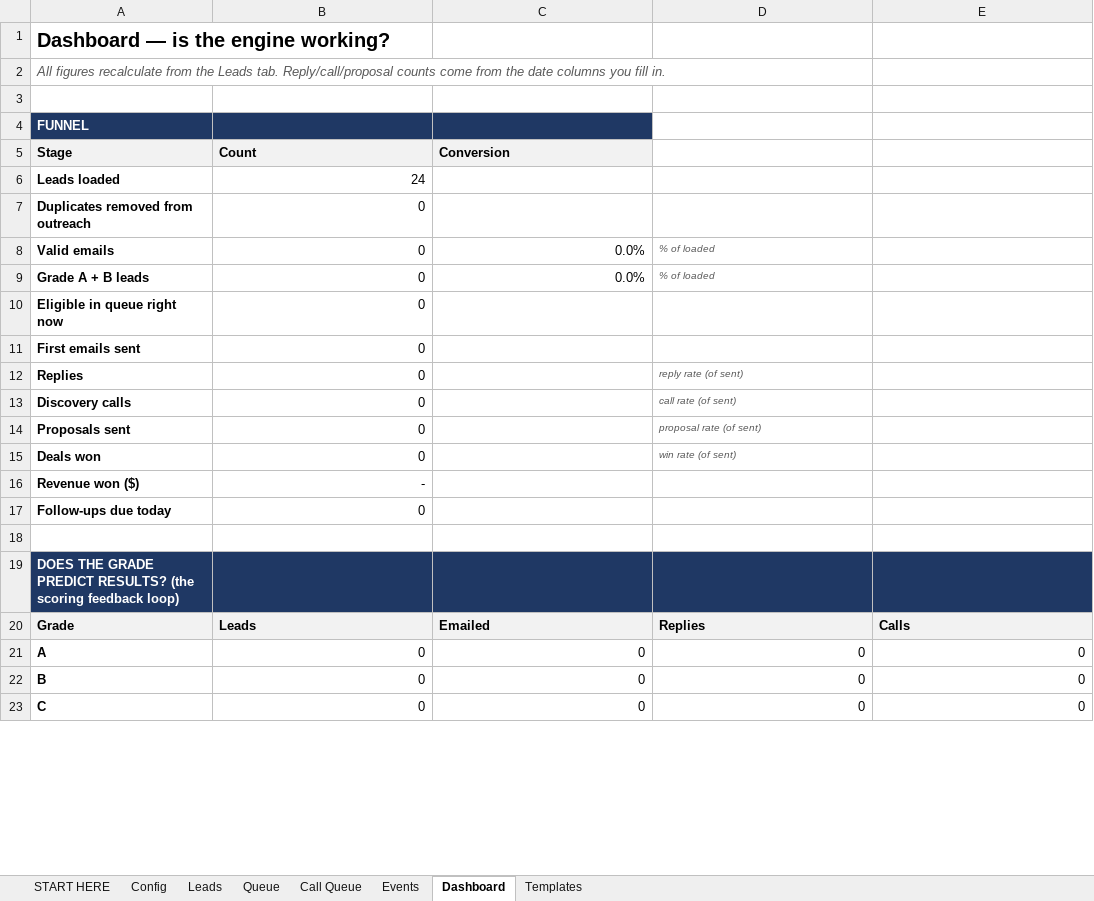
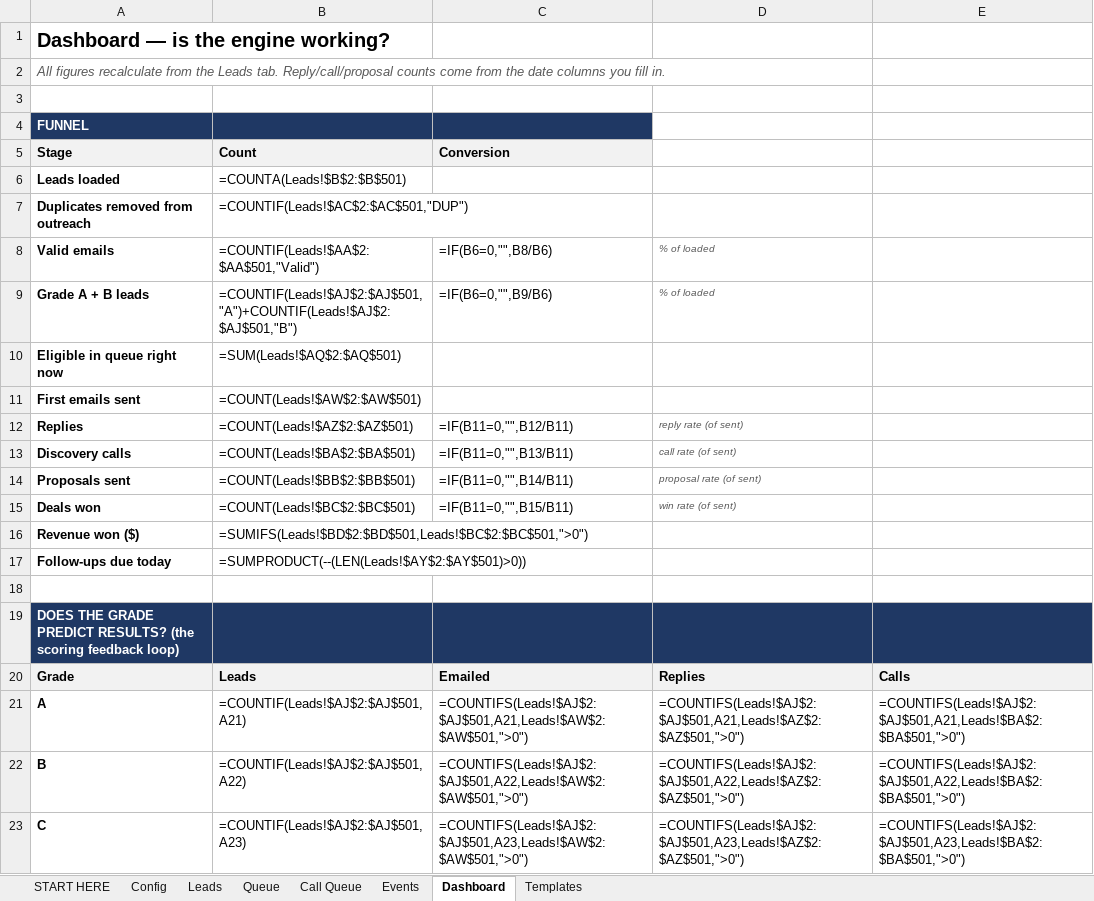
Before and after one commit to punjabitaz-ctrl/lead-engine, an Excel workbook: lists/NJ_mental_health_practices_2026-10-09.xlsx, sheet Dashboard, drawn as a sheet; only a part is shown; values as stored, in another font and other column widths than the file's, no borders; formulas without a stored value are shown as written; the diff covers the shown part only; the diff names each change by its address in the sheet, - before the commit and + after, or states it on an @@ line.

```diff
--- a/lists/NJ_mental_health_practices_2026-10-09.xlsx (sheet Dashboard)
+++ b/lists/NJ_mental_health_practices_2026-10-09.xlsx (sheet Dashboard)
-B6 (Count): 24
+B6 (Count): =COUNTA(Leads!$B$2:$B$501)
-B7 (Count): 0
+B7 (Count): =COUNTIF(Leads!$AC$2:$AC$501,"DUP")
-B8 (Count): 0
+B8 (Count): =COUNTIF(Leads!$AA$2:$AA$501,"Valid")
-C8 (Conversion): 0.0%
+C8 (Conversion): =IF(B6=0,"",B8/B6)
-B9 (Count): 0
+B9 (Count): =COUNTIF(Leads!$AJ$2:$AJ$501,"A")+COUNTIF(Leads!$AJ$2:$AJ$501,"B")
-C9 (Conversion): 0.0%
+C9 (Conversion): =IF(B6=0,"",B9/B6)
-B10 (Count): 0
+B10 (Count): =SUM(Leads!$AQ$2:$AQ$501)
-B11 (Count): 0
+B11 (Count): =COUNT(Leads!$AW$2:$AW$501)
-B12 (Count): 0
+B12 (Count): =COUNT(Leads!$AZ$2:$AZ$501)
-C12 (Conversion): (empty)
+C12 (Conversion): =IF(B11=0,"",B12/B11)
-B13 (Count): 0
+B13 (Count): =COUNT(Leads!$BA$2:$BA$501)
-C13 (Conversion): (empty)
+C13 (Conversion): =IF(B11=0,"",B13/B11)
-B14 (Count): 0
+B14 (Count): =COUNT(Leads!$BB$2:$BB$501)
-C14 (Conversion): (empty)
+C14 (Conversion): =IF(B11=0,"",B14/B11)
-B15 (Count): 0
+B15 (Count): =COUNT(Leads!$BC$2:$BC$501)
-C15 (Conversion): (empty)
+C15 (Conversion): =IF(B11=0,"",B15/B11)
-B16 (Count): -
+B16 (Count): =SUMIFS(Leads!$BD$2:$BD$501,Leads!$BC$2:$BC$501,">0")
-B17 (Count): 0
+B17 (Count): =SUMPRODUCT(--(LEN(Leads!$AY$2:$AY$501)>0))
-B21 (Count): 0
+B21 (Count): =COUNTIF(Leads!$AJ$2:$AJ$501,A21)
-C21 (Conversion): 0
+C21 (Conversion): =COUNTIFS(Leads!$AJ$2:$AJ$501,A21,Leads!$AW$2:$AW$501,">0")
-D21: 0
+D21: =COUNTIFS(Leads!$AJ$2:$AJ$501,A21,Leads!$AZ$2:$AZ$501,">0")
-E21: 0
+E21: =COUNTIFS(Leads!$AJ$2:$AJ$501,A21,Leads!$BA$2:$BA$501,">0")
-B22 (Count): 0
+B22 (Count): =COUNTIF(Leads!$AJ$2:$AJ$501,A22)
-C22 (Conversion): 0
+C22 (Conversion): =COUNTIFS(Leads!$AJ$2:$AJ$501,A22,Leads!$AW$2:$AW$501,">0")
-D22: 0
+D22: =COUNTIFS(Leads!$AJ$2:$AJ$501,A22,Leads!$AZ$2:$AZ$501,">0")
-E22: 0
+E22: =COUNTIFS(Leads!$AJ$2:$AJ$501,A22,Leads!$BA$2:$BA$501,">0")
-B23 (Count): 0
+B23 (Count): =COUNTIF(Leads!$AJ$2:$AJ$501,A23)
-C23 (Conversion): 0
+C23 (Conversion): =COUNTIFS(Leads!$AJ$2:$AJ$501,A23,Leads!$AW$2:$AW$501,">0")
-D23: 0
+D23: =COUNTIFS(Leads!$AJ$2:$AJ$501,A23,Leads!$AZ$2:$AZ$501,">0")
-E23: 0
+E23: =COUNTIFS(Leads!$AJ$2:$AJ$501,A23,Leads!$BA$2:$BA$501,">0")
```
Also changed, not shown: 22 edited cells elsewhere in this sheet, sheet Leads, sheet Events, sheet Queue, sheet Call Queue, sheet Config, sheet Templates, charts or pictures, lists/NJ_cardiology_individuals_2026-10-09.xlsx, lists/NJ_mental_health_individuals_2026-10-09.xlsx, 22 other files.
